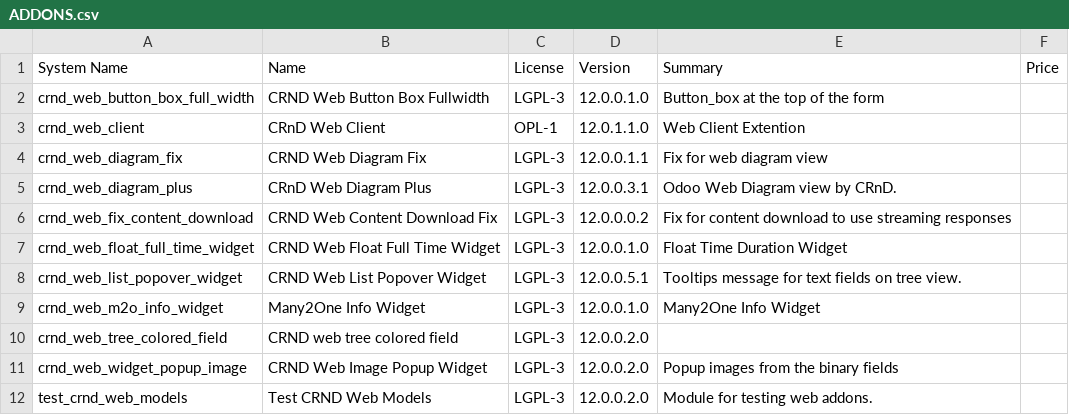
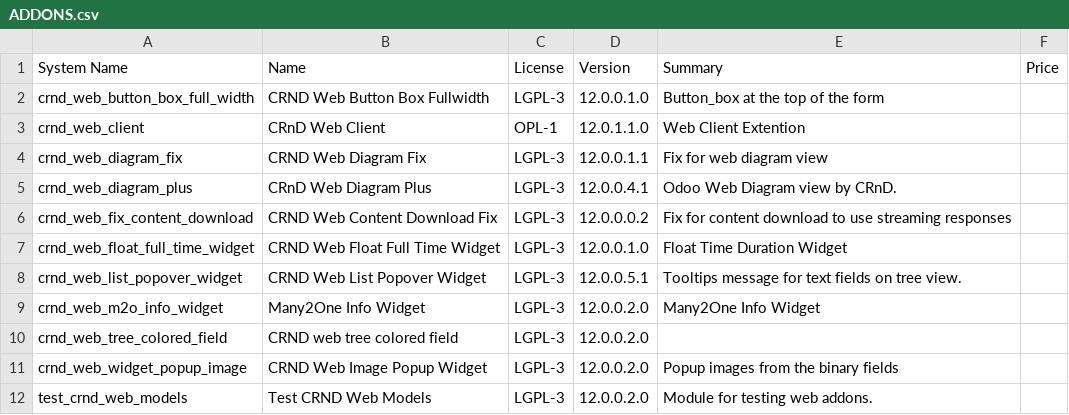
Before and after one commit to crnd-inc/crnd-web, a CSV file: ADDONS.csv, drawn as a sheet.

```diff
--- a/ADDONS.csv
+++ b/ADDONS.csv
@@ -4,3 +4,3 @@
 "crnd_web_diagram_fix","CRND Web Diagram Fix","LGPL-3","12.0.0.1.1","Fix for web diagram view","",
-"crnd_web_diagram_plus","CRnD Web Diagram Plus","LGPL-3","12.0.0.3.1","Odoo Web Diagram view by CRnD.","",
+"crnd_web_diagram_plus","CRnD Web Diagram Plus","LGPL-3","12.0.0.4.1","Odoo Web Diagram view by CRnD.","",
 "crnd_web_fix_content_download","CRND Web Content Download Fix","LGPL-3","12.0.0.0.2","Fix for content download to use streaming responses","",
@@ -8,3 +8,3 @@
 "crnd_web_list_popover_widget","CRND Web List Popover Widget","LGPL-3","12.0.0.5.1","Tooltips message for text fields on tree view.","",
-"crnd_web_m2o_info_widget","Many2One Info Widget","LGPL-3","12.0.0.1.0","Many2One Info Widget","",
+"crnd_web_m2o_info_widget","Many2One Info Widget","LGPL-3","12.0.0.2.0","Many2One Info Widget","",
 "crnd_web_tree_colored_field","CRND web tree colored field","LGPL-3","12.0.0.2.0","","",
```
Also changed, not shown: 10 other files.
